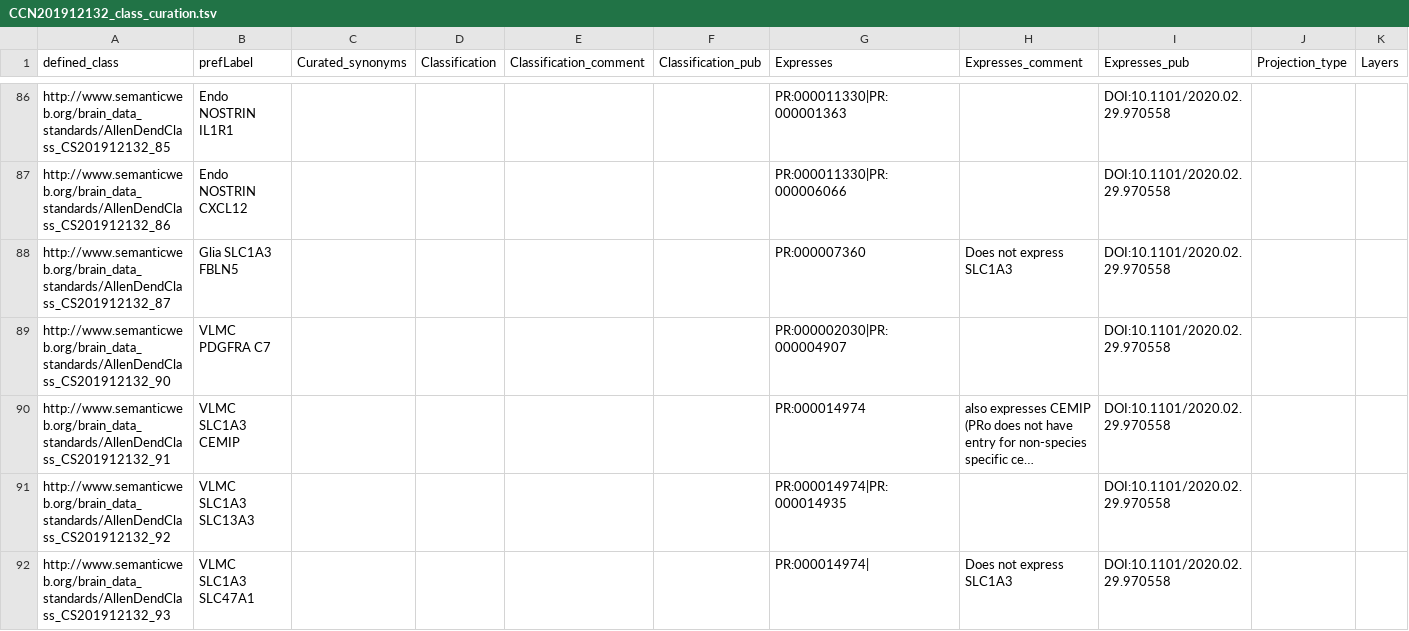
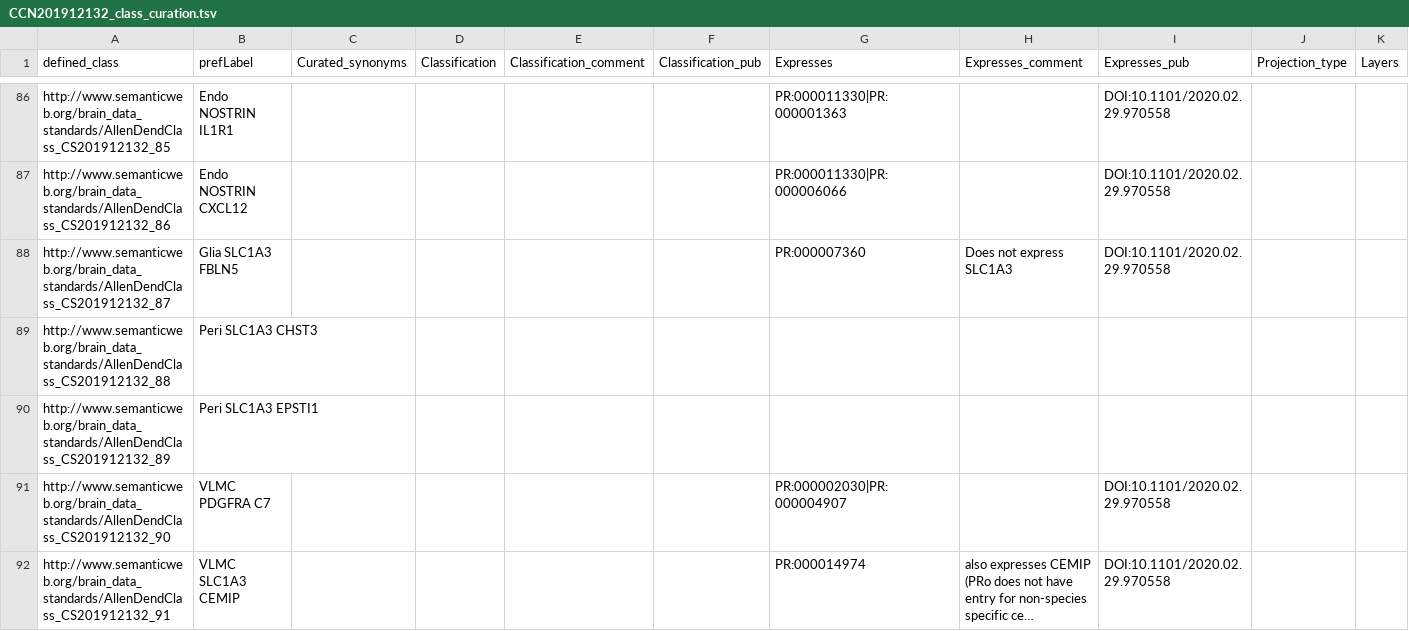
Before and after one commit to obophenotype/brain_data_standards_ontologies, a TSV file: src/patterns/data/default/CCN201912132_class_curation.tsv, drawn as a sheet; only a part is shown, gaps mark what is left out; the shorter side is filled out with more unchanged rows; long unchanged cells end in …; the diff names each change by its address in the sheet, - before the commit and + after, or states it on an @@ line.

```diff
--- a/src/patterns/data/default/CCN201912132_class_curation.tsv
+++ b/src/patterns/data/default/CCN201912132_class_curation.tsv
+row 89: http://www.semanticweb.org/brain_data_standards/AllenDendClass_CS201912132_88 | Peri SLC1A3 CHST3
+row 90: http://www.semanticweb.org/brain_data_standards/AllenDendClass_CS201912132_89 | Peri SLC1A3 EPSTI1
```
Also changed, not shown: src/patterns/data/default/CCN201912131_class_curation.tsv.
